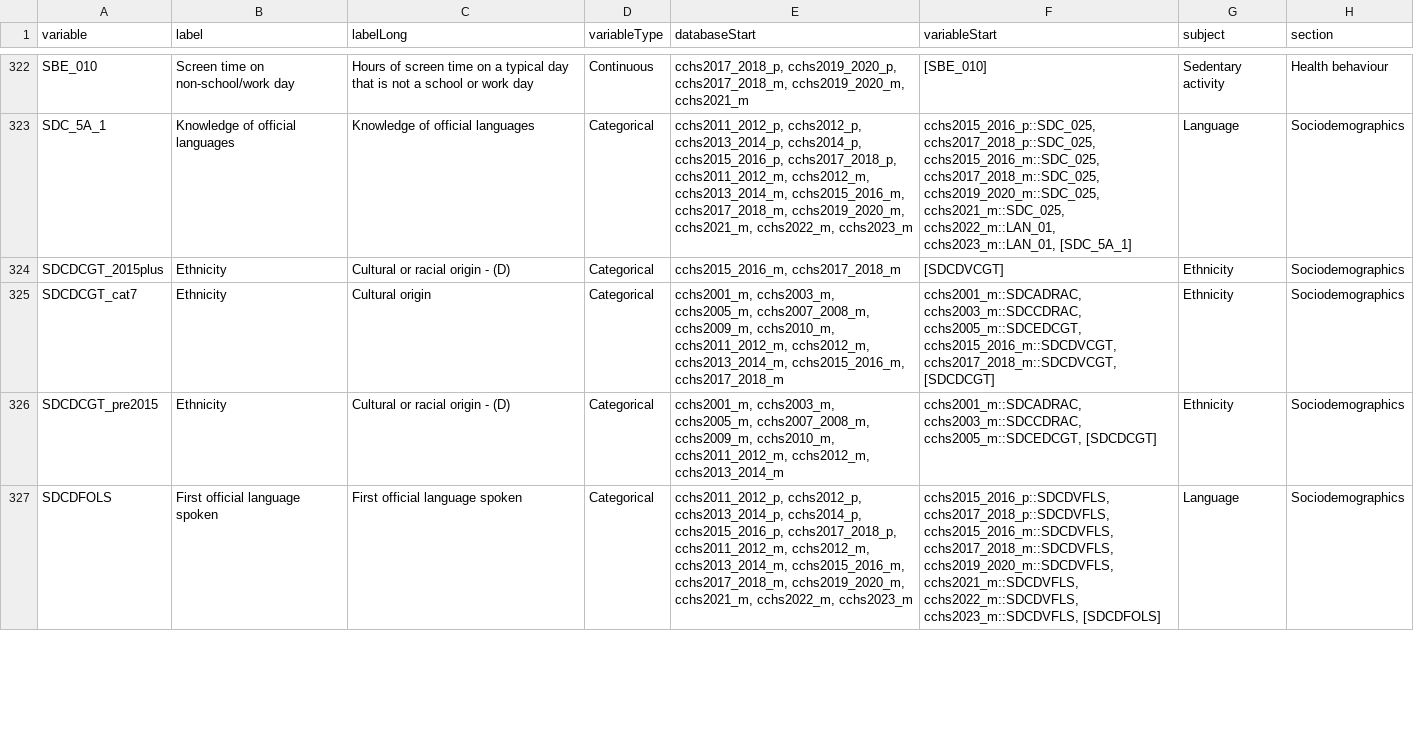
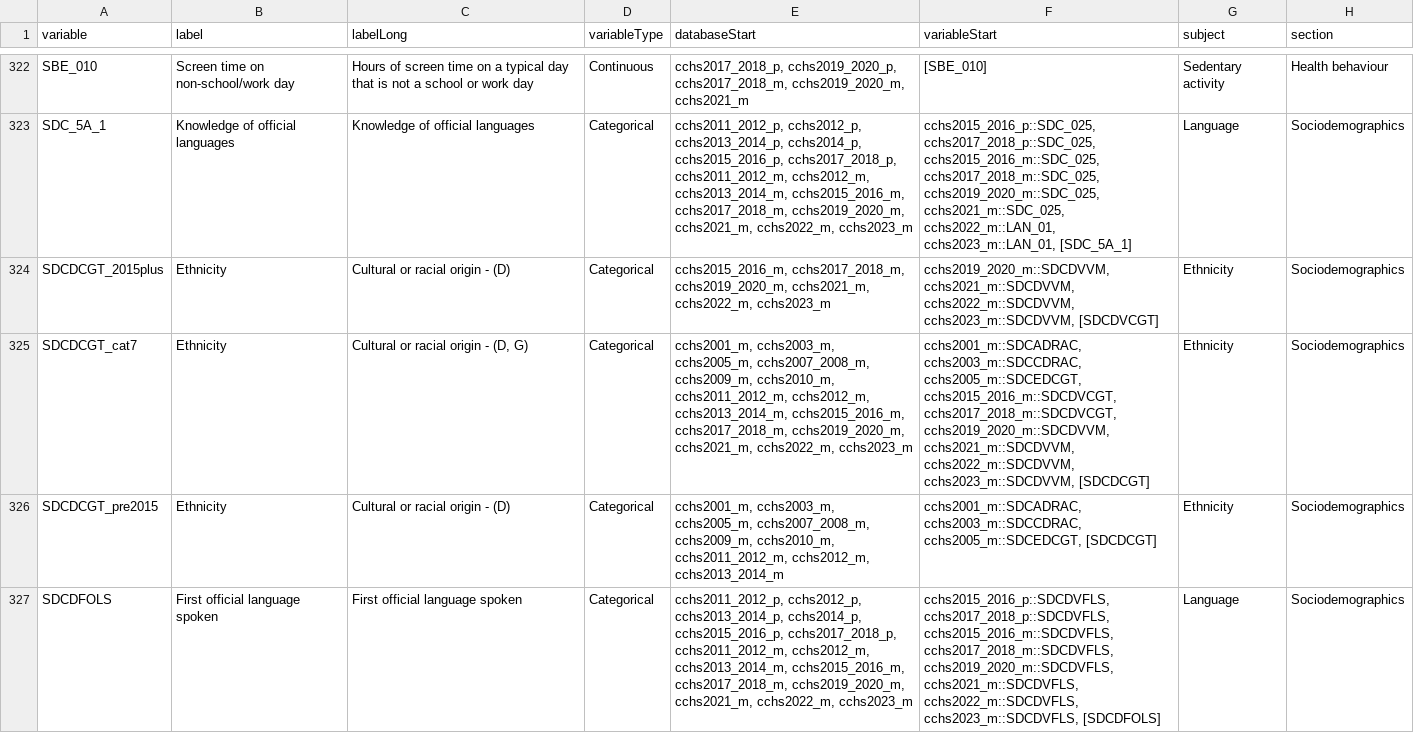
Before and after one commit to Big-Life-Lab/cchsflow, a CSV file: inst/extdata/variables.csv, drawn as a sheet; only a part is shown, gaps mark what is left out; the diff covers the shown part only; the diff names each change by its address in the sheet, - before the commit and + after, or states it on an @@ line.

Commit message:
Addressed #178 and #179 by extending SDC ethnicity/language/migration variables to 2019-2023 Master

```diff
--- a/inst/extdata/variables.csv
+++ b/inst/extdata/variables.csv
-E324 (databaseStart): cchs2015_2016_m, cchs2017_2018_m
+E324 (databaseStart): cchs2015_2016_m, cchs2017_2018_m, cchs2019_2020_m, cchs2021_m, cchs2022_m, cchs2023_m
-F324 (variableStart): [SDCDVCGT]
+F324 (variableStart): cchs2019_2020_m::SDCDVVM, cchs2021_m::SDCDVVM, cchs2022_m::SDCDVVM, cchs2023_m::SDCDVVM, [SDCDVCGT]
-C325 (labelLong): Cultural origin
+C325 (labelLong): Cultural or racial origin - (D, G)
-E325 (databaseStart): …cchs2013_2014_m, cchs2015_2016_m, cchs2017_2018_m
+E325 (databaseStart): …cchs2013_2014_m, cchs2015_2016_m, cchs2017_2018_m, cchs2019_2020_m, cchs2021_m, cchs2022_m, cchs2023_m
-F325 (variableStart): …cchs2015_2016_m::SDCDVCGT, cchs2017_2018_m::SDCDVCGT, [SDCDCGT]
+F325 (variableStart): …cchs2015_2016_m::SDCDVCGT, cchs2017_2018_m::SDCDVCGT, cchs2019_2020_m::SDCDVVM, cchs2021_m::SDCDVVM, cchs2022_m::SDCDVVM, cchs2023_m::SDCDVVM, [SDCDCGT]
```
Also changed, not shown: 12 edited cells elsewhere in this file, 3 other files.
